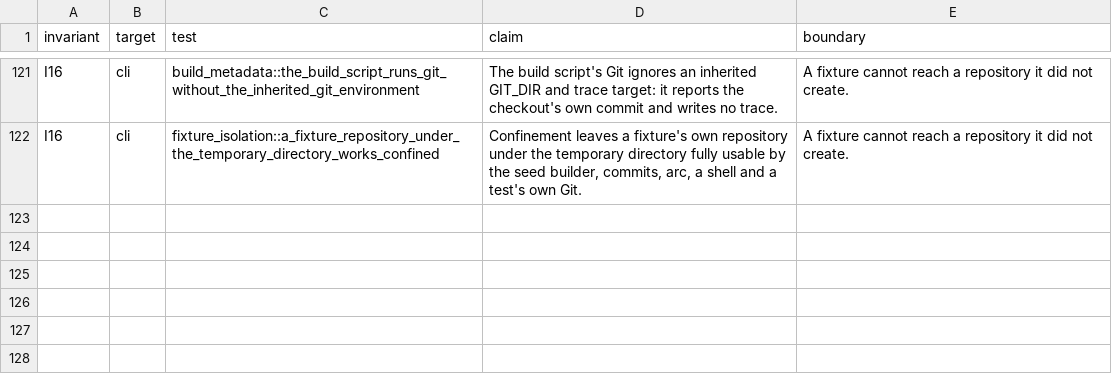
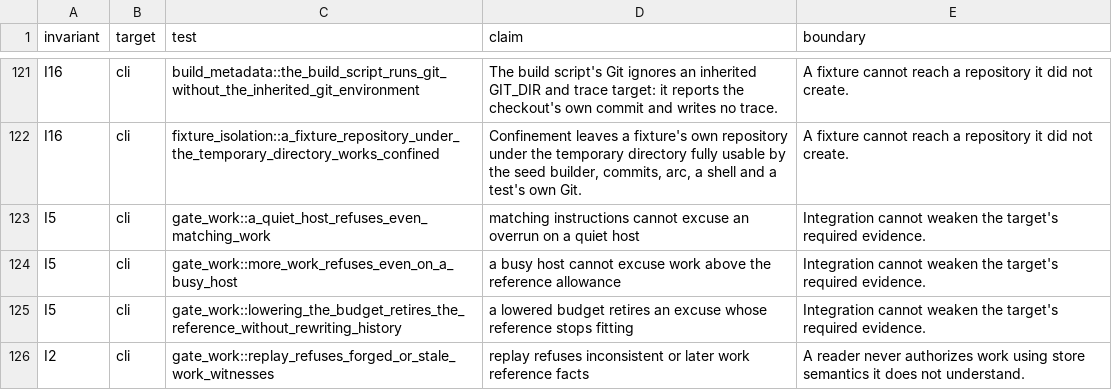
Before and after one commit to 11xx/arc, a TSV file: .arc/invariants.tsv, drawn as a sheet; only a part is shown, gaps mark what is left out.

Commit message:
test(gates): guard busy-host acceptance across receipt consumers
Use controlled observations to distinguish contention from added work and
waiting, retire excuses under reduced budgets, and reject excused references,
raise evidence and baseline seeds. Exercise portable imported witnesses and
candidate and publication readers at their caller-visible boundaries.

Keep the invariant gate focused on quiet-host, excess-work, lowered-budget
and forged-witness refusals. Check that concurrent budget edits affect the
printed judgement without changing the receipt's historical budget.

Planned-by: claude:claude-fable-5-2#high
Orchestrated-by: claude:claude-fable-5-2#high
Implemented-by: codex:gpt-6.1-sol#xhigh
Reviewed-by: claude:claude-fable-5-2#high

```diff
--- a/.arc/invariants.tsv
+++ b/.arc/invariants.tsv
@@ -122 +122,5 @@ I16	cli	build_metadata::the_build_script_runs_git_without_the_inherited_git_envi
 I16	cli	fixture_isolation::a_fixture_repository_under_the_temporary_directory_works_confined	Confinement leaves a fixture's own repository under the temporary directory fully usable by the seed builder, commits, arc, a shell and a test's own Git.	A fixture cannot reach a repository it did not create.
+I5	cli	gate_work::a_quiet_host_refuses_even_matching_work	matching instructions cannot excuse an overrun on a quiet host	Integration cannot weaken the target's required evidence.
+I5	cli	gate_work::more_work_refuses_even_on_a_busy_host	a busy host cannot excuse work above the reference allowance	Integration cannot weaken the target's required evidence.
+I5	cli	gate_work::lowering_the_budget_retires_the_reference_without_rewriting_history	a lowered budget retires an excuse whose reference stops fitting	Integration cannot weaken the target's required evidence.
+I2	cli	gate_work::replay_refuses_forged_or_stale_work_witnesses	replay refuses inconsistent or later work reference facts	A reader never authorizes work using store semantics it does not understand.
```
Also changed, not shown: 3 other files.
